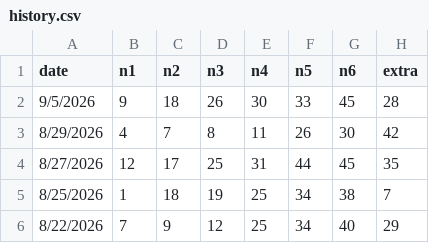
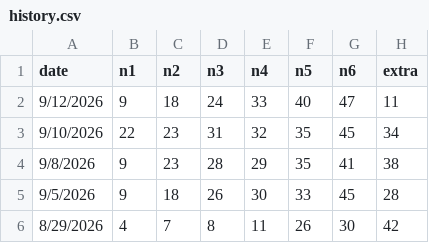
Before and after one commit to aiappdeveloper26/smartwinmarksix, a CSV file: history.csv, drawn as a sheet; only a part is shown; the shorter side is filled out with more unchanged rows; the diff names each change by its address in the sheet, - before the commit and + after, or states it on an @@ line.

Commit message:
Add files via upload

```diff
--- a/history.csv
+++ b/history.csv
+row 2: 9/12/2026 | 9 | 18 | 24 | 33 | 40 | 47 | 11
+row 3: 9/10/2026 | 22 | 23 | 31 | 32 | 35 | 45 | 34
+row 4: 9/8/2026 | 9 | 23 | 28 | 29 | 35 | 41 | 38
```
